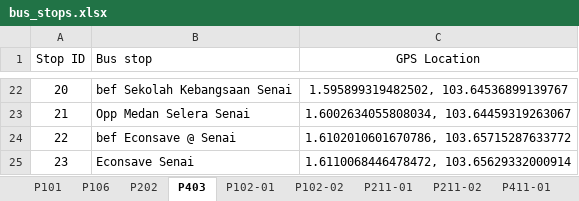
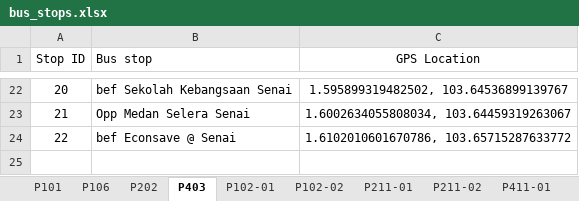
Before and after one commit to ptrpfa/BusJourneyPlanner, an Excel workbook: Dataset/data/bus_stops.xlsx, sheet P403, drawn as a sheet; only a part is shown, gaps mark what is left out; values as stored, in another font and other column widths than the file's, no borders; the diff names each change by its address in the sheet, - before the commit and + after, or states it on an @@ line.

```diff
--- a/Dataset/data/bus_stops.xlsx (sheet P403)
+++ b/Dataset/data/bus_stops.xlsx (sheet P403)
-row 25: 23 | Econsave Senai | 1.6110068446478472, 103.65629332000914
```
Also changed, not shown: sheet P101, sheet P202, sheet P106, 5 other files.
